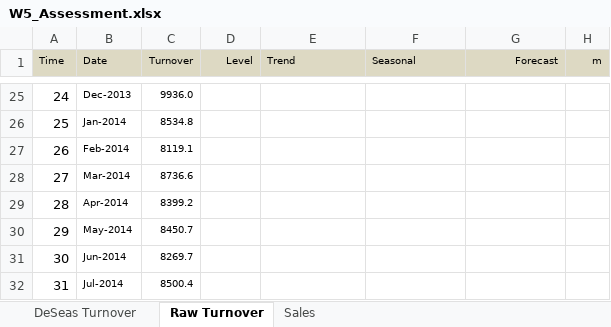
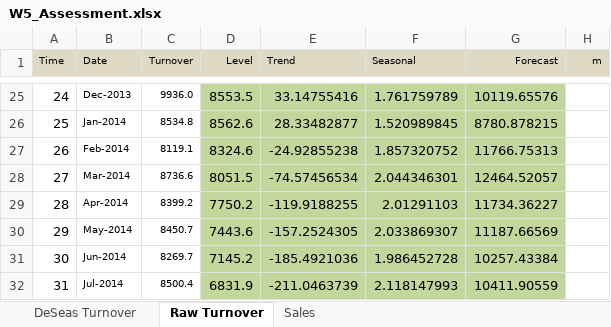
Before and after one commit to ductranhuylund/MacquarieExcelTimeSeriesModelsforBusinessForecasting, an Excel workbook: W5_Assessment.xlsx, sheet Raw Turnover, drawn as a sheet; only a part is shown, gaps mark what is left out; values as stored, in another font and other column widths than the file's, no borders; charts and pictures not drawn; the diff covers the shown part only; the diff names each change by its address in the sheet, - before the commit and + after, or states it on an @@ line.

```diff
--- a/W5_Assessment.xlsx (sheet Raw Turnover)
+++ b/W5_Assessment.xlsx (sheet Raw Turnover)
-D25:G32 fill: none
+D25:G32 fill: #C3D69B
-D25 (Level): (empty)
+D25 (Level): 8553.5
-E25 (Trend): (empty)
+E25 (Trend): 33.14755416
-F25 (Seasonal): (empty)
+F25 (Seasonal): 1.761759789
-G25 (Forecast): (empty)
+G25 (Forecast): 10119.65576
-D26 (Level): (empty)
+D26 (Level): 8562.6
-E26 (Trend): (empty)
+E26 (Trend): 28.33482877
-F26 (Seasonal): (empty)
+F26 (Seasonal): 1.520989845
-G26 (Forecast): (empty)
+G26 (Forecast): 8780.878215
-D27 (Level): (empty)
+D27 (Level): 8324.6
-E27 (Trend): (empty)
+E27 (Trend): -24.92855238
-F27 (Seasonal): (empty)
+F27 (Seasonal): 1.857320752
-G27 (Forecast): (empty)
+G27 (Forecast): 11766.75313
-D28 (Level): (empty)
+D28 (Level): 8051.5
-E28 (Trend): (empty)
+E28 (Trend): -74.57456534
-F28 (Seasonal): (empty)
+F28 (Seasonal): 2.044346301
-G28 (Forecast): (empty)
+G28 (Forecast): 12464.52057
-D29 (Level): (empty)
+D29 (Level): 7750.2
-E29 (Trend): (empty)
+E29 (Trend): -119.9188255
-F29 (Seasonal): (empty)
+F29 (Seasonal): 2.01291103
-G29 (Forecast): (empty)
+G29 (Forecast): 11734.36227
-D30 (Level): (empty)
+D30 (Level): 7443.6
-E30 (Trend): (empty)
+E30 (Trend): -157.2524305
-F30 (Seasonal): (empty)
+F30 (Seasonal): 2.033869307
-G30 (Forecast): (empty)
+G30 (Forecast): 11187.66569
-D31 (Level): (empty)
+D31 (Level): 7145.2
-E31 (Trend): (empty)
+E31 (Trend): -185.4921036
-F31 (Seasonal): (empty)
+F31 (Seasonal): 1.986452728
-G31 (Forecast): (empty)
+G31 (Forecast): 10257.43384
-D32 (Level): (empty)
+D32 (Level): 6831.9
-E32 (Trend): (empty)
+E32 (Trend): -211.0463739
-F32 (Seasonal): (empty)
+F32 (Seasonal): 2.118147993
-G32 (Forecast): (empty)
+G32 (Forecast): 10411.90559
```
Also changed, not shown: 418 edited cells and cell formats elsewhere in this sheet, sheet DeSeas Turnover, charts or pictures, 1 other file.
